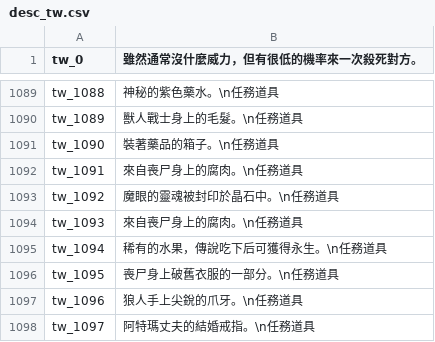
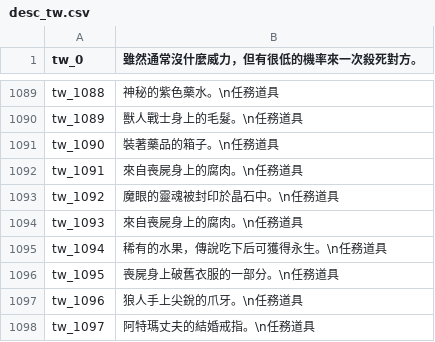
Before and after one commit to oberon-wu/teon-lang, a CSV file: desc/desc_tw.csv, drawn as a sheet; only a part is shown, gaps mark what is left out.

```diff
--- a/desc/desc_tw.csv
+++ b/desc/desc_tw.csv
@@ -1091,7 +1091,7 @@ tw_1089,"獸人戰士身上的毛髮。\n任務道具"
 tw_1090,"裝著藥品的箱子。\n任務道具"
-tw_1091,"來自喪尸身上的腐肉。\n任務道具"
+tw_1091,"來自喪屍身上的腐肉。\n任務道具"
 tw_1092,"魔眼的靈魂被封印於晶石中。\n任務道具"
-tw_1093,"來自喪尸身上的腐肉。\n任務道具"
+tw_1093,"來自喪屍身上的腐肉。\n任務道具"
 tw_1094,"稀有的水果，傳說吃下后可獲得永生。\n任務道具"
-tw_1095,"喪尸身上破舊衣服的一部分。\n任務道具"
+tw_1095,"喪屍身上破舊衣服的一部分。\n任務道具"
 tw_1096,"狼人手上尖銳的爪牙。\n任務道具"
```
Also changed, not shown: 21 other files.
